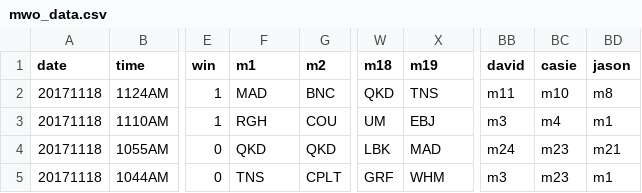
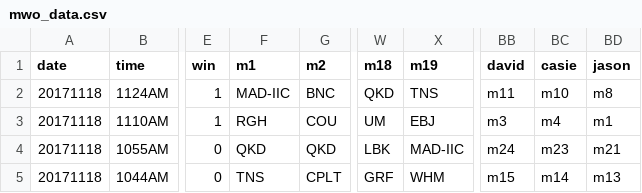
Before and after one commit to Kibrael/mwo_data, a CSV file: data/mwo_data.csv, drawn as a sheet; only a part is shown, gaps mark what is left out; the diff names each change by its address in the sheet, - before the commit and + after, or states it on an @@ line.

Commit message:
fix data errors, add performance df

```diff
--- a/data/mwo_data.csv
+++ b/data/mwo_data.csv
-F2 (m1): MAD
+F2 (m1): MAD-IIC
-X4 (m19): MAD
+X4 (m19): MAD-IIC
-BB5 (david): m3
+BB5 (david): m15
-BC5 (casie): m23
+BC5 (casie): m14
-BD5 (jason): m1
+BD5 (jason): m13
```
Also changed, not shown: 1 other file.
